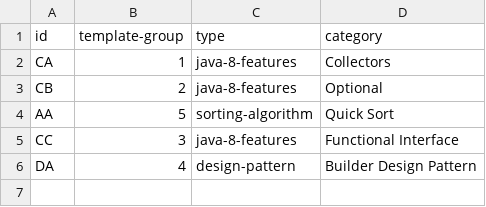
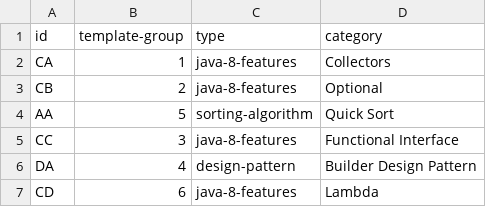
Before and after one commit to jpllanes89/software-engineer-reviewer, a CSV file: mappings/questions-mapping.csv, drawn as a sheet.

```diff
--- a/mappings/questions-mapping.csv
+++ b/mappings/questions-mapping.csv
@@ -6 +6,2 @@ CC,3,java-8-features,Functional Interface
 DA,4,design-pattern,Builder Design Pattern
+CD,6,java-8-features,Lambda
```
Also changed, not shown: mappings/template-mapping.csv, 3 other files.
